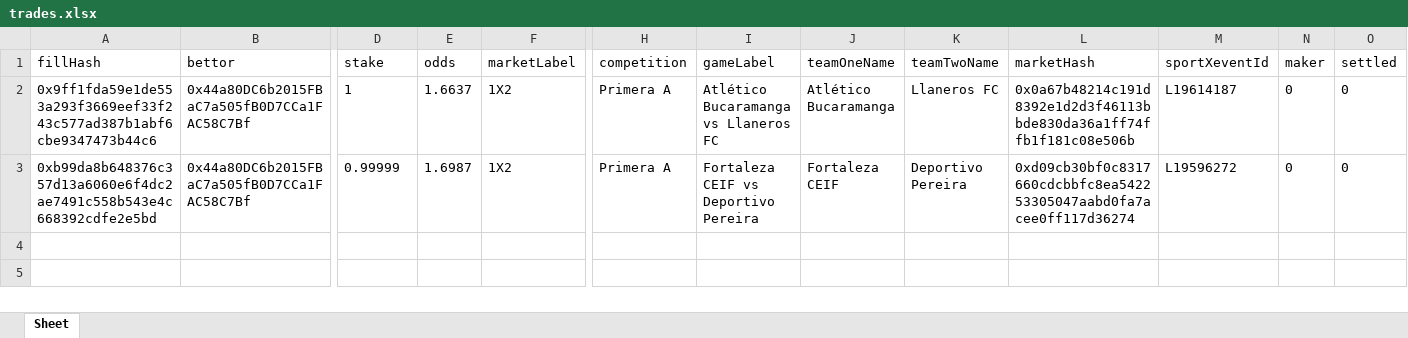
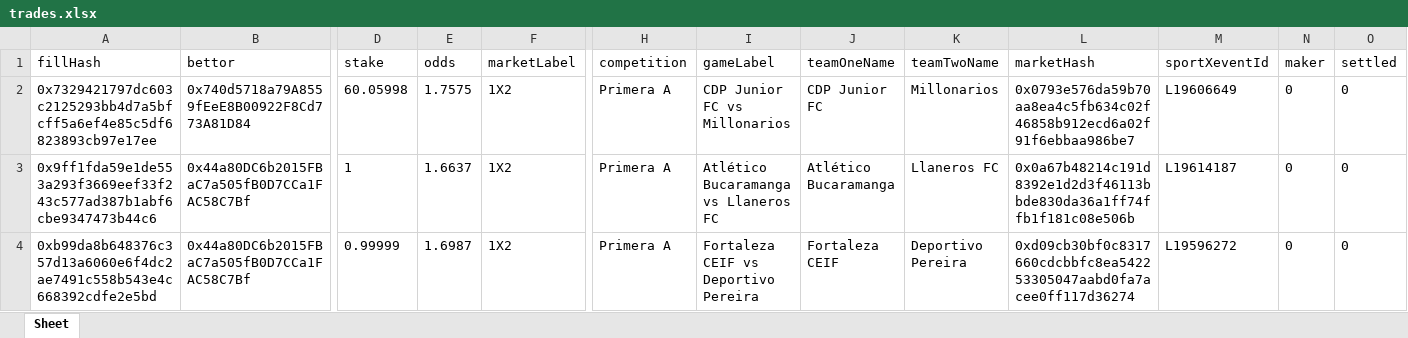
Before and after one commit to aimidas1/transactions_sxbet, an Excel workbook: data/sxbet/ligas/Primera A/trades.xlsx, sheet Sheet, drawn as a sheet; only a part is shown, gaps mark what is left out; values as stored, in another font and other column widths than the file's, no borders; rows hold the shown columns only; the diff names each change by its address in the sheet, - before the commit and + after, or states it on an @@ line.

Commit message:
Update soccer trades 2026-07-30 09:01:46 UTC

```diff
--- a/data/sxbet/ligas/Primera A/trades.xlsx (sheet Sheet)
+++ b/data/sxbet/ligas/Primera A/trades.xlsx (sheet Sheet)
+row 2: 0x7329421797dc603c2125293bb4d7a5bfcff5a6ef4e85c5df6823893cb97e17ee | 0x740d5718a79A8559fEeE8B00922F8Cd773A81D84 | 60.05998 | 1.7575 | 1X2 | Primera A | CDP Junior FC vs Millonarios | CDP Junior FC | Millonarios | 0x0793e576da59b70aa8ea4c5fb634c02f46858b912ecd6a02f91f6ebbaa986be7 | L19606649 | 0 | 0
```
Also changed, not shown: data/sxbet/ligas/Copa Sudamericana/trades.xlsx, data/sxbet/ligas/Europa League_UEFA/trades.xlsx, 9 other files.
